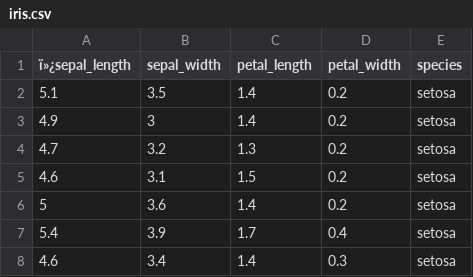
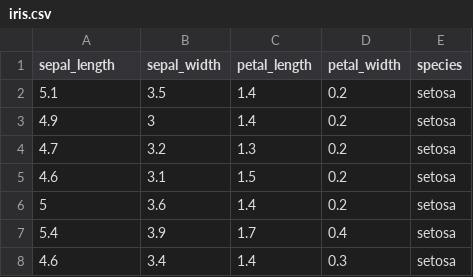
Before and after one commit to ujjwalvnath/mlops, a CSV file: iris.csv, drawn as a sheet; only a part is shown.

Commit message:
Update iris.csv

```diff
--- a/iris.csv
+++ b/iris.csv
@@ -1,2 +1,2 @@
-ï»¿sepal_length,sepal_width,petal_length,petal_width,species
+sepal_length,sepal_width,petal_length,petal_width,species
 5.1,3.5,1.4,0.2,setosa
```
